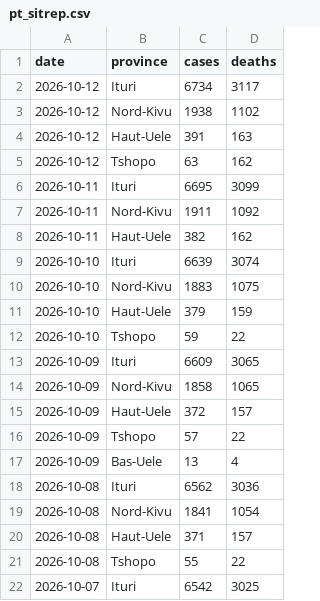
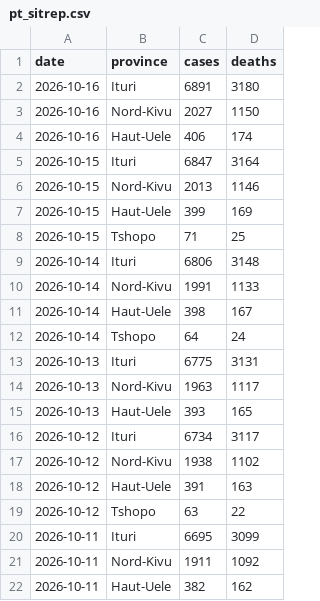
Before and after one commit to wzmli/ebola_2026, a CSV file: pt_sitrep.csv, drawn as a sheet; only a part is shown; the shorter side is filled out with more unchanged rows.

```diff
--- a/pt_sitrep.csv
+++ b/pt_sitrep.csv
@@ -1,2 +1,16 @@
 date, province, cases, deaths
+2026-10-16, Ituri, 6891, 3180
+2026-10-16, Nord-Kivu, 2027, 1150
+2026-10-16, Haut-Uele, 406, 174
+2026-10-15, Ituri, 6847, 3164
+2026-10-15, Nord-Kivu, 2013, 1146
+2026-10-15, Haut-Uele, 399, 169
+2026-10-15, Tshopo, 71, 25
+2026-10-14, Ituri, 6806, 3148
+2026-10-14, Nord-Kivu, 1991, 1133
+2026-10-14, Haut-Uele, 398, 167
+2026-10-14, Tshopo, 64, 24
+2026-10-13, Ituri, 6775, 3131
+2026-10-13, Nord-Kivu, 1963, 1117
+2026-10-13, Haut-Uele, 393, 165
 2026-10-12, Ituri, 6734, 3117
@@ -4,3 +18,3 @@ date, province, cases, deaths
 2026-10-12, Haut-Uele, 391, 163
-2026-10-12, Tshopo, 63, 162
+2026-10-12, Tshopo, 63, 22
 2026-10-11, Ituri, 6695, 3099
```
Also changed, not shown: drc_sitrep.csv.
